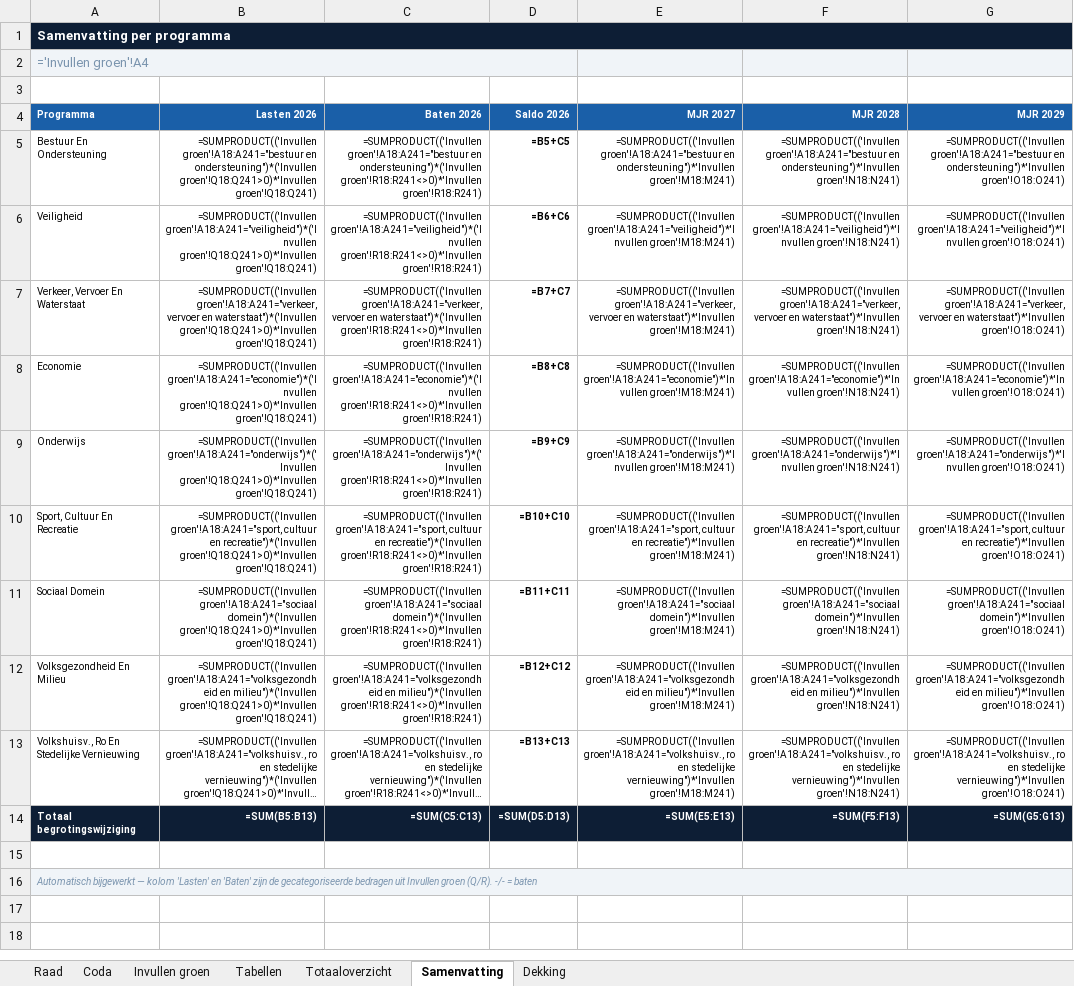
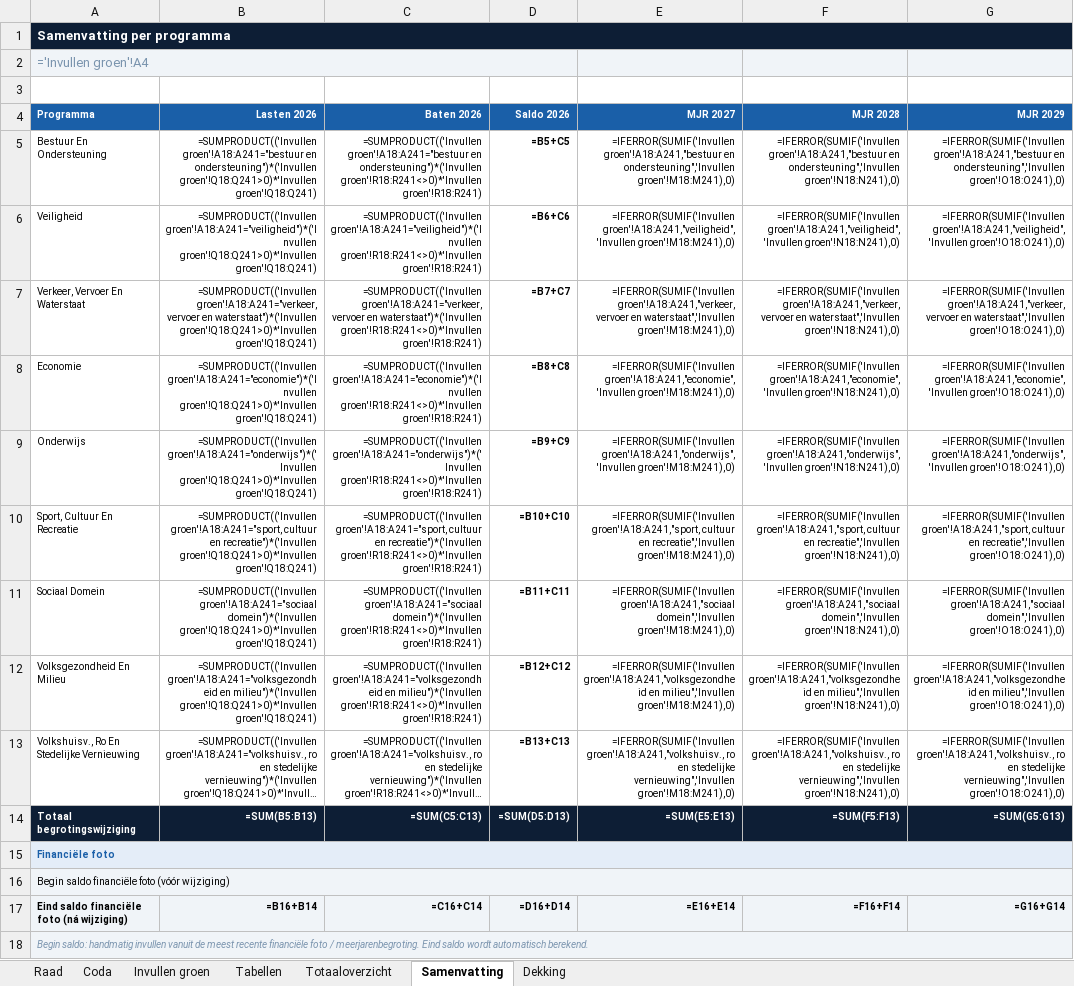
Before and after one commit to MoniqueStrik/Nieuw, an Excel workbook: Format_2026_begrotingswijziging_raad.xlsx, sheet Samenvatting, drawn as a sheet; long unchanged cells end in …; values as stored, in another font and other column widths than the file's, no borders; formulas without a stored value are shown as written; the diff names each change by its address in the sheet, - before the commit and + after, or states it on an @@ line.

```diff
--- a/Format_2026_begrotingswijziging_raad.xlsx (sheet Samenvatting)
+++ b/Format_2026_begrotingswijziging_raad.xlsx (sheet Samenvatting)
-E5 (MJR 2027): =SUMPRODUCT(('Invullen groen'!A18:A241="bestuur en ondersteuning")*'Invullen groen'!M18:M241)
+E5 (MJR 2027): =IFERROR(SUMIF('Invullen groen'!A18:A241,"bestuur en ondersteuning",'Invullen groen'!M18:M241),0)
-F5 (MJR 2028): =SUMPRODUCT(('Invullen groen'!A18:A241="bestuur en ondersteuning")*'Invullen groen'!N18:N241)
+F5 (MJR 2028): =IFERROR(SUMIF('Invullen groen'!A18:A241,"bestuur en ondersteuning",'Invullen groen'!N18:N241),0)
-G5 (MJR 2029): =SUMPRODUCT(('Invullen groen'!A18:A241="bestuur en ondersteuning")*'Invullen groen'!O18:O241)
+G5 (MJR 2029): =IFERROR(SUMIF('Invullen groen'!A18:A241,"bestuur en ondersteuning",'Invullen groen'!O18:O241),0)
-E6 (MJR 2027): =SUMPRODUCT(('Invullen groen'!A18:A241="veiligheid")*'Invullen groen'!M18:M241)
+E6 (MJR 2027): =IFERROR(SUMIF('Invullen groen'!A18:A241,"veiligheid",'Invullen groen'!M18:M241),0)
-F6 (MJR 2028): =SUMPRODUCT(('Invullen groen'!A18:A241="veiligheid")*'Invullen groen'!N18:N241)
+F6 (MJR 2028): =IFERROR(SUMIF('Invullen groen'!A18:A241,"veiligheid",'Invullen groen'!N18:N241),0)
-G6 (MJR 2029): =SUMPRODUCT(('Invullen groen'!A18:A241="veiligheid")*'Invullen groen'!O18:O241)
+G6 (MJR 2029): =IFERROR(SUMIF('Invullen groen'!A18:A241,"veiligheid",'Invullen groen'!O18:O241),0)
-E7 (MJR 2027): =SUMPRODUCT(('Invullen groen'!A18:A241="verkeer, vervoer en waterstaat")*'Invullen groen'!M18:M241)
+E7 (MJR 2027): =IFERROR(SUMIF('Invullen groen'!A18:A241,"verkeer, vervoer en waterstaat",'Invullen groen'!M18:M241),0)
-F7 (MJR 2028): =SUMPRODUCT(('Invullen groen'!A18:A241="verkeer, vervoer en waterstaat")*'Invullen groen'!N18:N241)
+F7 (MJR 2028): =IFERROR(SUMIF('Invullen groen'!A18:A241,"verkeer, vervoer en waterstaat",'Invullen groen'!N18:N241),0)
-G7 (MJR 2029): =SUMPRODUCT(('Invullen groen'!A18:A241="verkeer, vervoer en waterstaat")*'Invullen groen'!O18:O241)
+G7 (MJR 2029): =IFERROR(SUMIF('Invullen groen'!A18:A241,"verkeer, vervoer en waterstaat",'Invullen groen'!O18:O241),0)
-E8 (MJR 2027): =SUMPRODUCT(('Invullen groen'!A18:A241="economie")*'Invullen groen'!M18:M241)
+E8 (MJR 2027): =IFERROR(SUMIF('Invullen groen'!A18:A241,"economie",'Invullen groen'!M18:M241),0)
-F8 (MJR 2028): =SUMPRODUCT(('Invullen groen'!A18:A241="economie")*'Invullen groen'!N18:N241)
+F8 (MJR 2028): =IFERROR(SUMIF('Invullen groen'!A18:A241,"economie",'Invullen groen'!N18:N241),0)
-G8 (MJR 2029): =SUMPRODUCT(('Invullen groen'!A18:A241="economie")*'Invullen groen'!O18:O241)
+G8 (MJR 2029): =IFERROR(SUMIF('Invullen groen'!A18:A241,"economie",'Invullen groen'!O18:O241),0)
-E9 (MJR 2027): =SUMPRODUCT(('Invullen groen'!A18:A241="onderwijs")*'Invullen groen'!M18:M241)
+E9 (MJR 2027): =IFERROR(SUMIF('Invullen groen'!A18:A241,"onderwijs",'Invullen groen'!M18:M241),0)
-F9 (MJR 2028): =SUMPRODUCT(('Invullen groen'!A18:A241="onderwijs")*'Invullen groen'!N18:N241)
+F9 (MJR 2028): =IFERROR(SUMIF('Invullen groen'!A18:A241,"onderwijs",'Invullen groen'!N18:N241),0)
-G9 (MJR 2029): =SUMPRODUCT(('Invullen groen'!A18:A241="onderwijs")*'Invullen groen'!O18:O241)
+G9 (MJR 2029): =IFERROR(SUMIF('Invullen groen'!A18:A241,"onderwijs",'Invullen groen'!O18:O241),0)
-E10 (MJR 2027): =SUMPRODUCT(('Invullen groen'!A18:A241="sport, cultuur en recreatie")*'Invullen groen'!M18:M241)
+E10 (MJR 2027): =IFERROR(SUMIF('Invullen groen'!A18:A241,"sport, cultuur en recreatie",'Invullen groen'!M18:M241),0)
-F10 (MJR 2028): =SUMPRODUCT(('Invullen groen'!A18:A241="sport, cultuur en recreatie")*'Invullen groen'!N18:N241)
+F10 (MJR 2028): =IFERROR(SUMIF('Invullen groen'!A18:A241,"sport, cultuur en recreatie",'Invullen groen'!N18:N241),0)
-G10 (MJR 2029): =SUMPRODUCT(('Invullen groen'!A18:A241="sport, cultuur en recreatie")*'Invullen groen'!O18:O241)
+G10 (MJR 2029): =IFERROR(SUMIF('Invullen groen'!A18:A241,"sport, cultuur en recreatie",'Invullen groen'!O18:O241),0)
-E11 (MJR 2027): =SUMPRODUCT(('Invullen groen'!A18:A241="sociaal domein")*'Invullen groen'!M18:M241)
+E11 (MJR 2027): =IFERROR(SUMIF('Invullen groen'!A18:A241,"sociaal domein",'Invullen groen'!M18:M241),0)
-F11 (MJR 2028): =SUMPRODUCT(('Invullen groen'!A18:A241="sociaal domein")*'Invullen groen'!N18:N241)
+F11 (MJR 2028): =IFERROR(SUMIF('Invullen groen'!A18:A241,"sociaal domein",'Invullen groen'!N18:N241),0)
-G11 (MJR 2029): =SUMPRODUCT(('Invullen groen'!A18:A241="sociaal domein")*'Invullen groen'!O18:O241)
+G11 (MJR 2029): =IFERROR(SUMIF('Invullen groen'!A18:A241,"sociaal domein",'Invullen groen'!O18:O241),0)
-E12 (MJR 2027): =SUMPRODUCT(('Invullen groen'!A18:A241="volksgezondheid en milieu")*'Invullen groen'!M18:M241)
+E12 (MJR 2027): =IFERROR(SUMIF('Invullen groen'!A18:A241,"volksgezondheid en milieu",'Invullen groen'!M18:M241),0)
-F12 (MJR 2028): =SUMPRODUCT(('Invullen groen'!A18:A241="volksgezondheid en milieu")*'Invullen groen'!N18:N241)
+F12 (MJR 2028): =IFERROR(SUMIF('Invullen groen'!A18:A241,"volksgezondheid en milieu",'Invullen groen'!N18:N241),0)
-G12 (MJR 2029): =SUMPRODUCT(('Invullen groen'!A18:A241="volksgezondheid en milieu")*'Invullen groen'!O18:O241)
+G12 (MJR 2029): =IFERROR(SUMIF('Invullen groen'!A18:A241,"volksgezondheid en milieu",'Invullen groen'!O18:O241),0)
-E13 (MJR 2027): =SUMPRODUCT(('Invullen groen'!A18:A241="volkshuisv., ro en stedelijke vernieuwing")*'Invullen groen'!M18:M241)
+E13 (MJR 2027): =IFERROR(SUMIF('Invullen groen'!A18:A241,"volkshuisv., ro en stedelijke vernieuwing",'Invullen groen'!M18:M241),0)
-F13 (MJR 2028): =SUMPRODUCT(('Invullen groen'!A18:A241="volkshuisv., ro en stedelijke vernieuwing")*'Invullen groen'!N18:N241)
+F13 (MJR 2028): =IFERROR(SUMIF('Invullen groen'!A18:A241,"volkshuisv., ro en stedelijke vernieuwing",'Invullen groen'!N18:N241),0)
-G13 (MJR 2029): =SUMPRODUCT(('Invullen groen'!A18:A241="volkshuisv., ro en stedelijke vernieuwing")*'Invullen groen'!O18:O241)
+G13 (MJR 2029): =IFERROR(SUMIF('Invullen groen'!A18:A241,"volkshuisv., ro en stedelijke vernieuwing",'Invullen groen'!O18:O241),0)
-A15 (Programma): (empty)
+A15 (Programma): Financiële foto
-A15:G15 fill: none
+A15:G15 fill: #E4EDF8
+A15:G15 merged
-A16 (Programma): Automatisch bijgewerkt — kolom 'Lasten' en 'Baten' zijn de gecategoriseerde bedragen uit Invullen groen (Q/R). -/- = baten
+A16 (Programma): Begin saldo financiële foto (vóór wijziging)
@@ A16 italic: on → off, text colour: #7A94AE → black @@
-B16:G16 fill: none
+B16:G16 fill: #F0F4F8
+row 17: Eind saldo financiële foto (ná wijziging) | =B16+B14 | =C16+C14 | =D16+D14 | =E16+E14 | =F16+F14 | =G16+G14
+row 18: Begin saldo: handmatig invullen vanuit de meest recente financiële foto / meerjarenbegroting. Eind saldo wordt automatisch berekend.
```
Also changed, not shown: sheet Raad, sheet Invullen groen.
